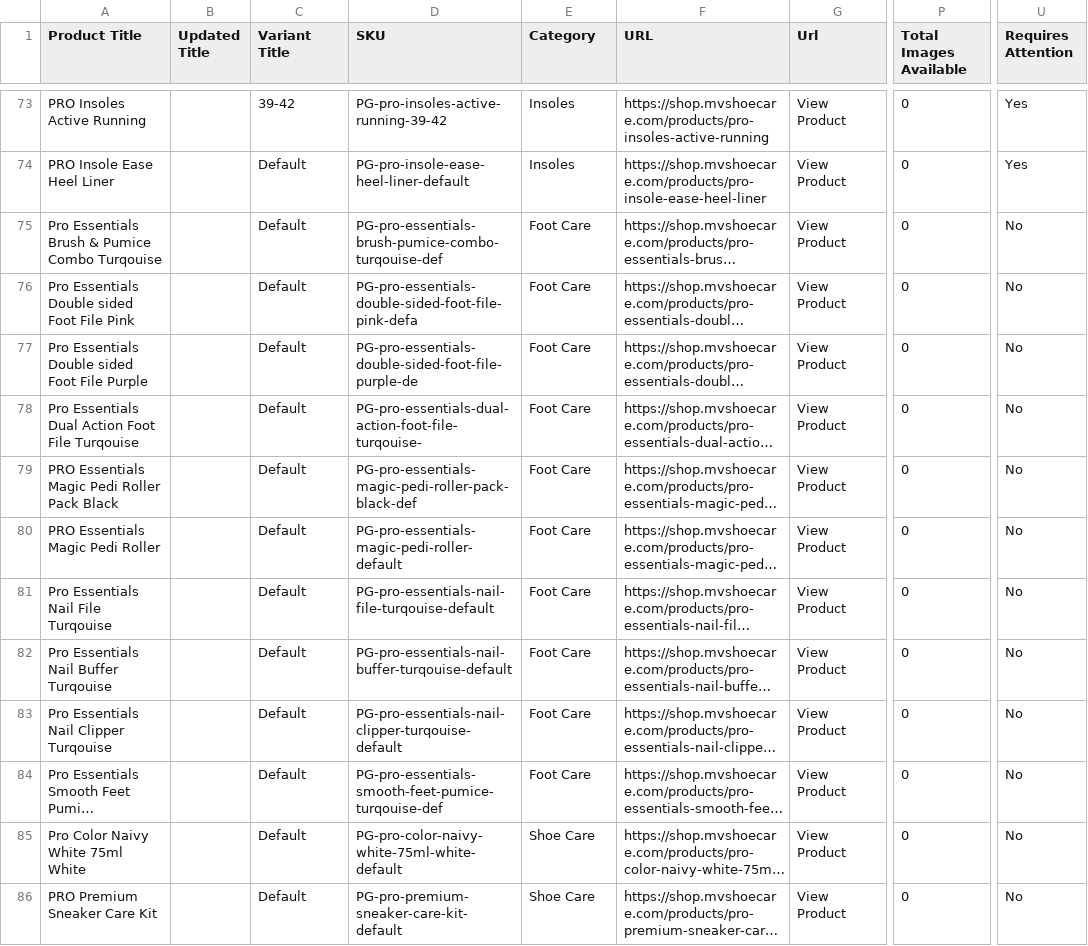
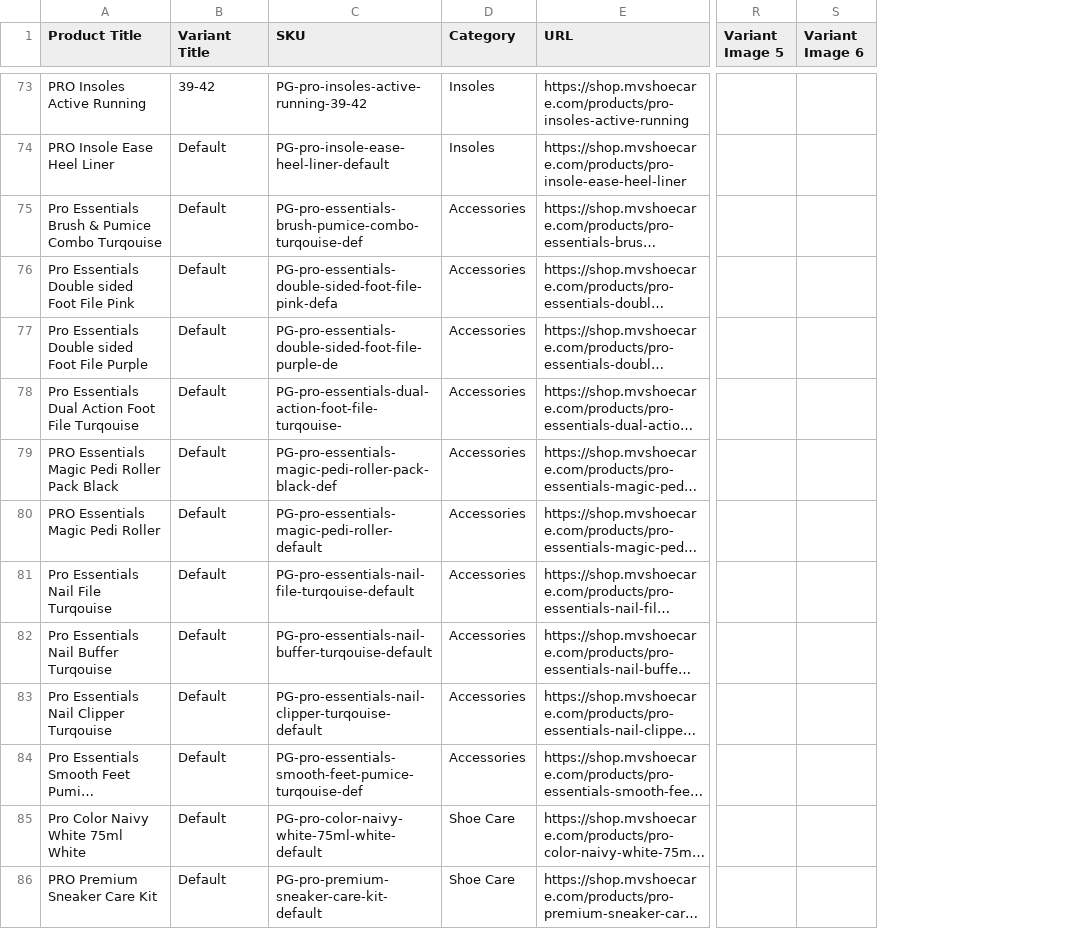
Before and after one commit to niteshspp189/procare-ecommerce, a CSV file: procare_all_variants.csv, drawn as a sheet; only a part is shown, gaps mark what is left out; long unchanged cells end in …; removed rows and columns are numbered as before the commit, all else as after; the diff covers the shown part only; the diff names each change by its address in the sheet, - before the commit and + after, or states it on an @@ line.

Commit message:
docs: update phase 1 checklist and refresh variants csv from db

```diff
--- a/procare_all_variants.csv
+++ b/procare_all_variants.csv
-column B (Updated Title), empty
-column G (Url), rows 73-86: all View Product
-column P (Total Images Available), rows 73-86: all 0
-column U (Requires Attention), rows 73-86: Yes | Yes | No | No | No | No | No | No | No | No | No | No | No | No
+column R (Variant Image 5), empty
+column S (Variant Image 6), empty
-D75:D84 (Category): Foot Care
+D75:D84 (Category): Accessories
```
Also changed, not shown: 2 added rows, 2 removed rows and 56 edited cells elsewhere in this file, 1 other file.
